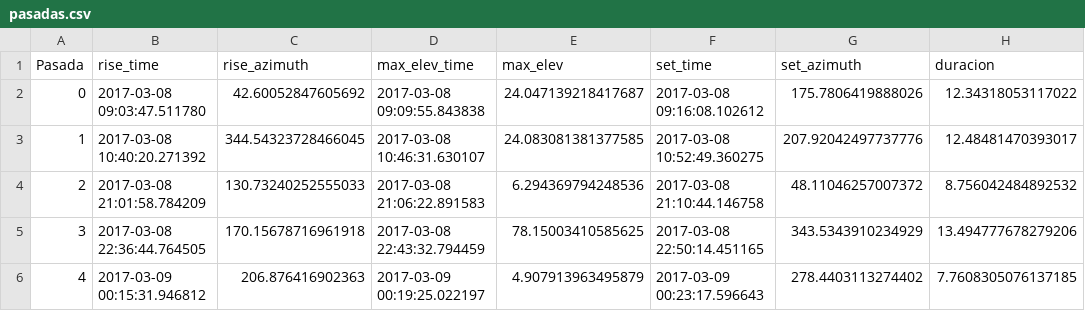
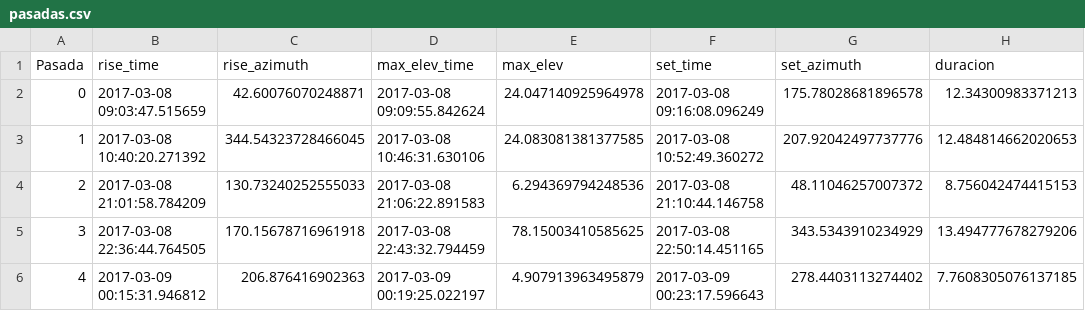
Before and after one commit to mcvalenti/ProductosOrbitales, a CSV file: ProductosOrbitales/validaciones/pasadas.csv, drawn as a sheet.

```diff
--- a/ProductosOrbitales/validaciones/pasadas.csv
+++ b/ProductosOrbitales/validaciones/pasadas.csv
@@ -1,5 +1,5 @@
 Pasada,rise_time,rise_azimuth,max_elev_time,max_elev,set_time,set_azimuth,duracion
-0,2017-03-08 09:03:47.511780,42.60052847605692,2017-03-08 09:09:55.843838,24.047139218417687,2017-03-08 09:16:08.102612,175.7806419888026,12.34318053117022
-1,2017-03-08 10:40:20.271392,344.54323728466045,2017-03-08 10:46:31.630107,24.083081381377585,2017-03-08 10:52:49.360275,207.92042497737776,12.48481470393017
-2,2017-03-08 21:01:58.784209,130.73240252555033,2017-03-08 21:06:22.891583,6.294369794248536,2017-03-08 21:10:44.146758,48.11046257007372,8.756042484892532
+0,2017-03-08 09:03:47.515659,42.60076070248871,2017-03-08 09:09:55.842624,24.047140925964978,2017-03-08 09:16:08.096249,175.78028681896578,12.34300983371213
+1,2017-03-08 10:40:20.271392,344.54323728466045,2017-03-08 10:46:31.630106,24.083081381377585,2017-03-08 10:52:49.360272,207.92042497737776,12.484814662020653
+2,2017-03-08 21:01:58.784209,130.73240252555033,2017-03-08 21:06:22.891583,6.294369794248536,2017-03-08 21:10:44.146758,48.11046257007372,8.756042474415153
 3,2017-03-08 22:36:44.764505,170.15678716961918,2017-03-08 22:43:32.794459,78.15003410585625,2017-03-08 22:50:14.451165,343.5343910234929,13.494777678279206
```
Also changed, not shown: ProductosOrbitales/validaciones/pasadas_comparacion.csv, 9 other files.
